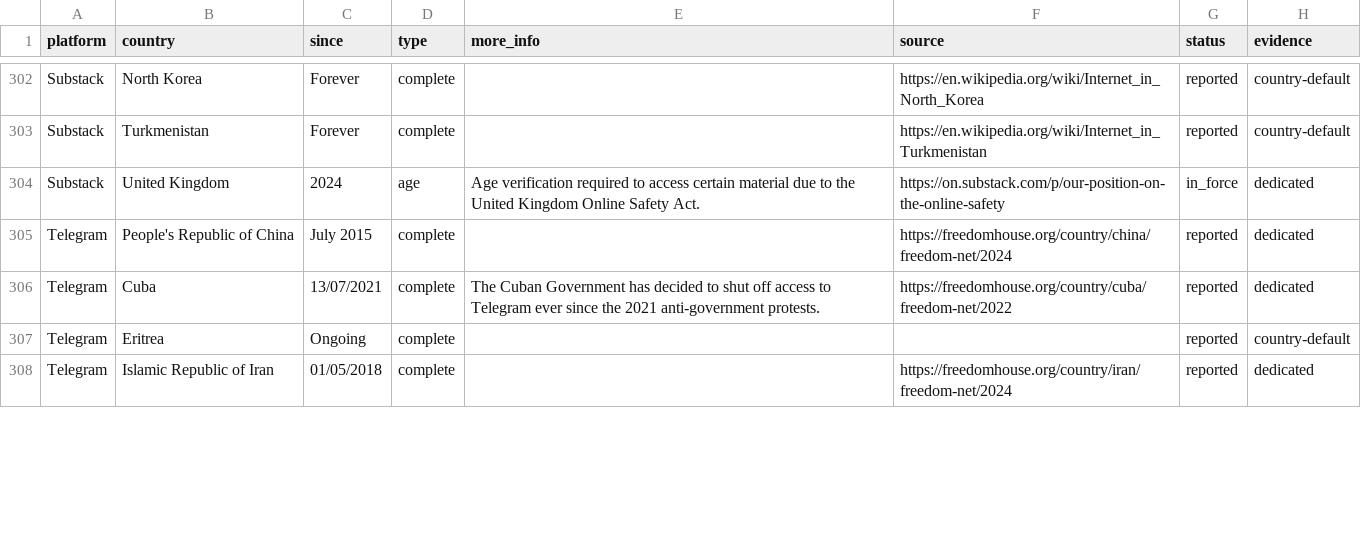
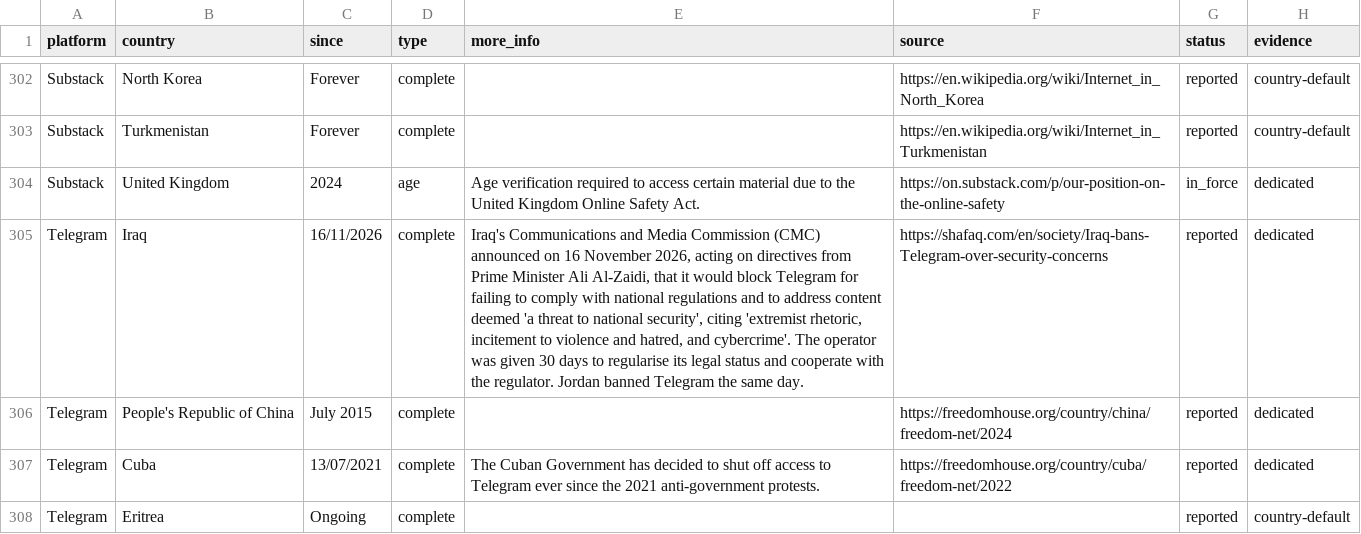
Before and after one commit to vimal7890/Censorship-Tracker, a CSV file: censorship_data.csv, drawn as a sheet; only a part is shown, gaps mark what is left out; the shorter side is filled out with more unchanged rows; the diff names each change by its address in the sheet, - before the commit and + after, or states it on an @@ line.

```diff
--- a/censorship_data.csv
+++ b/censorship_data.csv
+row 305: Telegram | Iraq | 16/11/2026 | complete | Iraq's Communications and Media Commission (CMC) announced on 16 November 2026, acting on directives from Prime Minister Ali Al-Zaidi, that it would block Telegram for failing to comply with national regulations and to address content deemed 'a threat to national security', citing 'extremist rhetoric, incitement to violence and hatred, and cybercrime'. The operator was given 30 days to regularise its legal status and cooperate with the regulator. Jordan banned Telegram the same day. | https://shafaq.com/en/society/Iraq-bans-Telegram-over-security-concerns | reported | dedicated
```
Also changed, not shown: 2 other files.
